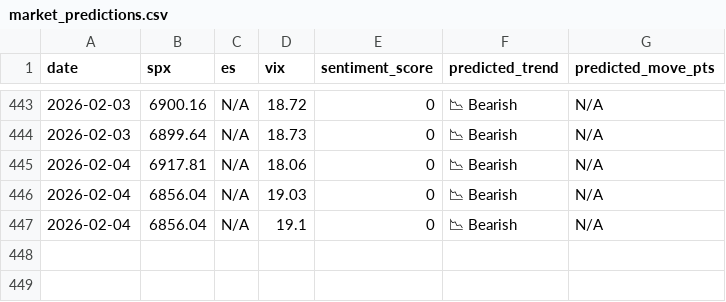
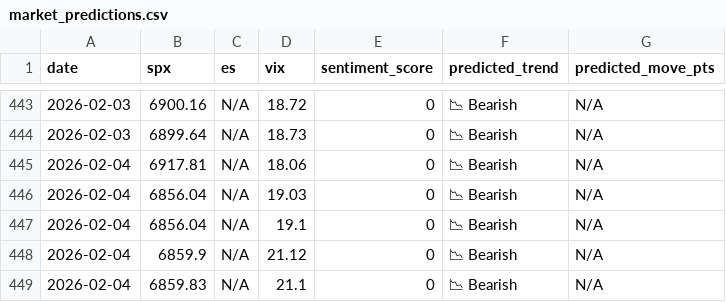
Before and after one commit to CDUS-Trading/Market-Alert-Bot-3.5, a CSV file: market_predictions.csv, drawn as a sheet; only a part is shown, gaps mark what is left out.

```diff
--- a/market_predictions.csv
+++ b/market_predictions.csv
@@ -447 +447,3 @@ date,spx,es,vix,sentiment_score,predicted_trend,predicted_move_pts
 2026-02-04,6856.04,N/A,19.1,0,📉 Bearish,N/A
+2026-02-04,6859.9,N/A,21.12,0,📉 Bearish,N/A
+2026-02-04,6859.83,N/A,21.1,0,📉 Bearish,N/A
```
